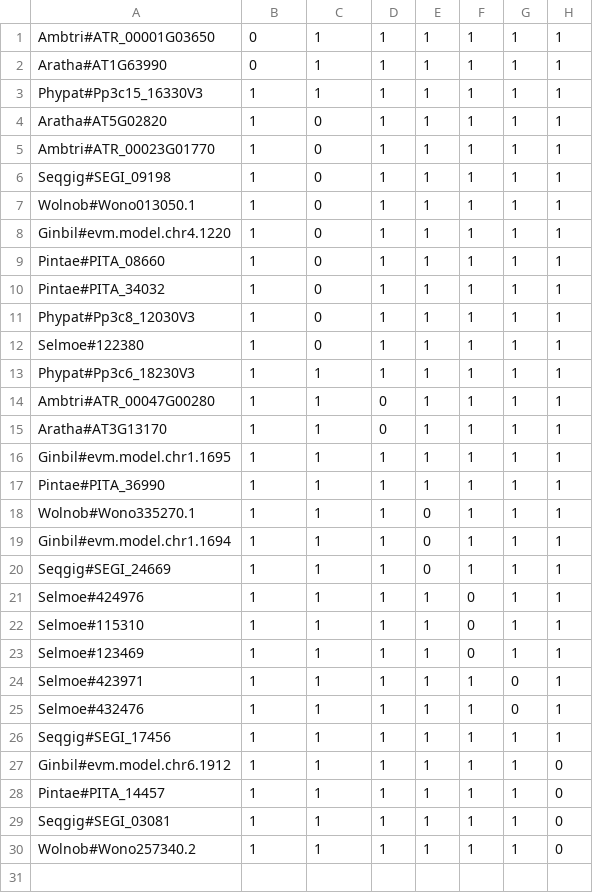
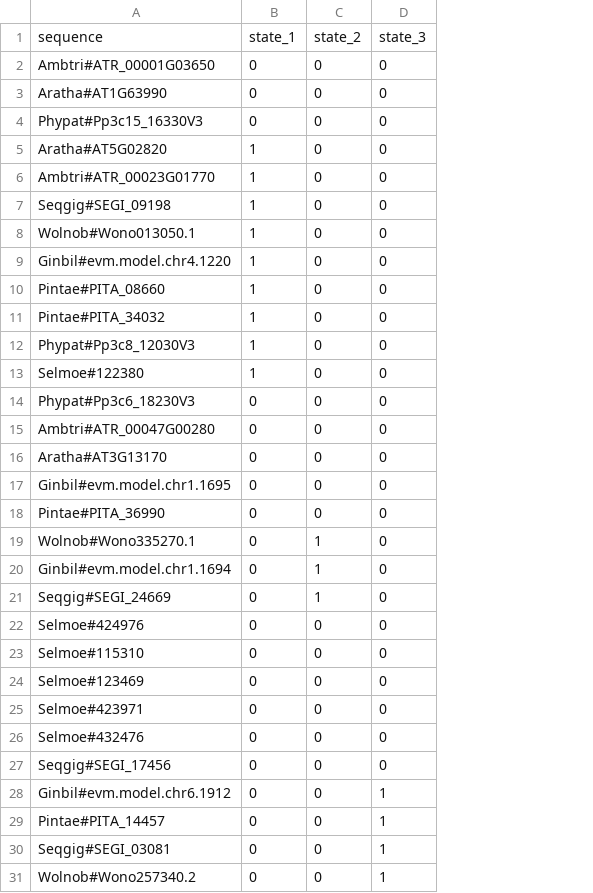
Before and after one commit to dpl10/SOS, a TSV file: test_trees/group2_Nelson/1246.tsv, drawn as a sheet; removed rows and columns are numbered as before the commit, all else as after; the diff names each change by its address in the sheet, - before the commit and + after, or states it on an @@ line.

```diff
--- a/test_trees/group2_Nelson/1246.tsv
+++ b/test_trees/group2_Nelson/1246.tsv
-column D, rows 1-30: 1 | 1 | 1 | 1 | 1 | 1 | 1 | 1 | 1 | 1 | 1 | 1 | 1 | 0 | 0 | 1 | 1 | 1 | 1 | 1 | 1 | 1 | 1 | 1 | 1 | 1 | 1 | 1 | 1 | 1
-column E, rows 1-30: 1 | 1 | 1 | 1 | 1 | 1 | 1 | 1 | 1 | 1 | 1 | 1 | 1 | 1 | 1 | 1 | 1 | 0 | 0 | 0 | 1 | 1 | 1 | 1 | 1 | 1 | 1 | 1 | 1 | 1
-column F, rows 1-30: 1 | 1 | 1 | 1 | 1 | 1 | 1 | 1 | 1 | 1 | 1 | 1 | 1 | 1 | 1 | 1 | 1 | 1 | 1 | 1 | 0 | 0 | 0 | 1 | 1 | 1 | 1 | 1 | 1 | 1
-column G, rows 1-30: 1 | 1 | 1 | 1 | 1 | 1 | 1 | 1 | 1 | 1 | 1 | 1 | 1 | 1 | 1 | 1 | 1 | 1 | 1 | 1 | 1 | 1 | 1 | 0 | 0 | 1 | 1 | 1 | 1 | 1
-column H, rows 1-30: 1 | 1 | 1 | 1 | 1 | 1 | 1 | 1 | 1 | 1 | 1 | 1 | 1 | 1 | 1 | 1 | 1 | 1 | 1 | 1 | 1 | 1 | 1 | 1 | 1 | 1 | 0 | 0 | 0 | 0
+column D, rows 2-31: 0 | 0 | 0 | 0 | 0 | 0 | 0 | 0 | 0 | 0 | 0 | 0 | 0 | 0 | 0 | 0 | 0 | 0 | 0 | 0 | 0 | 0 | 0 | 0 | 0 | 0 | 1 | 1 | 1 | 1
+row 1: sequence | state_1 | state_2 | state_3
-C2:C4: 1
+C2:C4: 0
-B4: 1
+B4: 0
-B14:B31: 1
+B14:B31: 0
-C14:C18: 1
+C14:C18: 0
-C22:C31: 1
+C22:C31: 0
```
Also changed, not shown: test_trees/group1_Veronica/1341.tsv, test_trees/group1_Veronica/1431.tsv, 28 other files.
